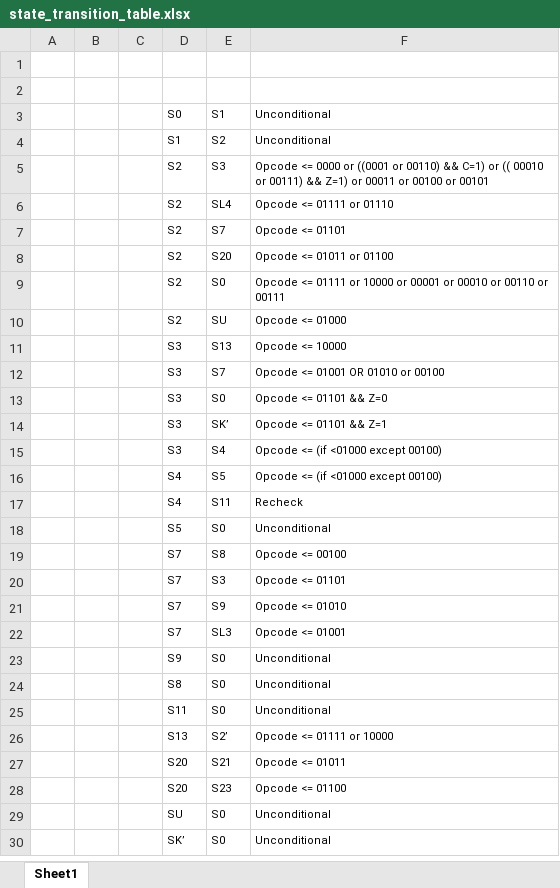
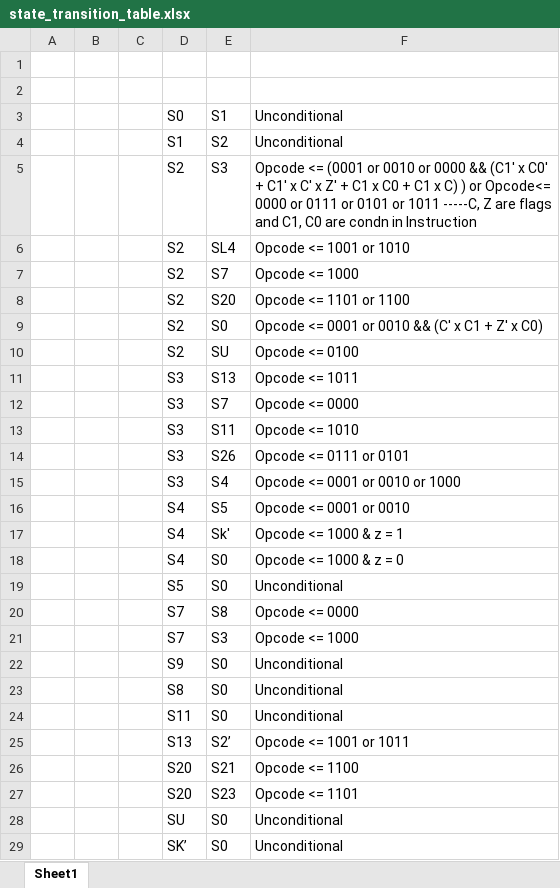
Before and after one commit to dokania-tanmay/RISC_MulticycleProcessor, an Excel workbook: state_transition_table.xlsx, sheet Sheet1, drawn as a sheet; only a part is shown; values as stored, in another font and other column widths than the file's, no borders; removed rows and columns are numbered as before the commit, all else as after; the diff covers the shown part only; the diff names each change by its address in the sheet, - before the commit and + after, or states it on an @@ line.

Commit message:
Update state_transition_table.xlsx

```diff
--- a/state_transition_table.xlsx (sheet Sheet1)
+++ b/state_transition_table.xlsx (sheet Sheet1)
@@ D3:F16 text size: larger @@
-F5: Opcode <= 0000 or ((0001 or 00110) && C=1) or (( 00010 or 00111) && Z=1) or 00011 or 00100 or 00101
+F5: Opcode <= (0001 or 0010 or 0000 && (C1' x C0' + C1' x C' x Z' + C1 x C0 + C1 x C) ) or Opcode<= 0000 or 0111 or 0101 or 1011 -----C, Z are flags and C1, C0 are condn in Instruction
-F6: Opcode <= 01111 or 01110
+F6: Opcode <= 1001 or 1010
-F7: Opcode <= 01101
+F7: Opcode <= 1000
-F8: Opcode <= 01011 or 01100
+F8: Opcode <= 1101 or 1100
-F9: Opcode <= 01111 or 10000 or 00001 or 00010 or 00110 or 00111
+F9: Opcode <= 0001 or 0010 && (C' x C1 + Z' x C0)
-F10: Opcode <= 01000
+F10: Opcode <= 0100
-F11: Opcode <= 10000
+F11: Opcode <= 1011
-F12: Opcode <= 01001 OR 01010 or 00100
+F12: Opcode <= 0000
-E13: S0
+E13: S11
-F13: Opcode <= 01101 && Z=0
+F13: Opcode <= 1010
-E14: SK’
+E14: S26
-F14: Opcode <= 01101 && Z=1
+F14: Opcode <= 0111 or 0101
-F15: Opcode <= (if <01000 except 00100)
+F15: Opcode <= 0001 or 0010 or 1000
-F16: Opcode <= (if <01000 except 00100)
+F16: Opcode <= 0001 or 0010
-row 17:  |  |  | S4 | S11 | Recheck
+row 17:  |  |  | S4 | Sk' | Opcode <= 1000 & z = 1
+row 18:  |  |  | S4 | S0 | Opcode <= 1000 & z = 0
@@ D19:F21 text size: larger @@
-F20: Opcode <= 00100
+F20: Opcode <= 0000
-F21: Opcode <= 01101
+F21: Opcode <= 1000
-row 21:  |  |  | S7 | S9 | Opcode <= 01010
-row 22:  |  |  | S7 | SL3 | Opcode <= 01001
@@ D22:F29 text size: larger @@
-F25: Opcode <= 01111 or 10000
+F25: Opcode <= 1001 or 1011
-F26: Opcode <= 01011
+F26: Opcode <= 1100
-F27: Opcode <= 01100
+F27: Opcode <= 1101
```
Also changed, not shown: 2 added rows, 1 removed row, 8 edited cells and cell formats elsewhere in this sheet.
